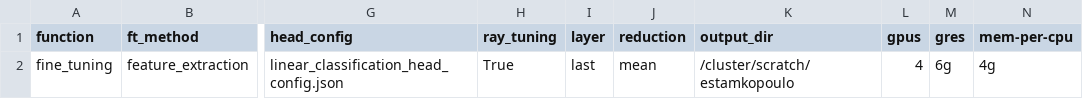
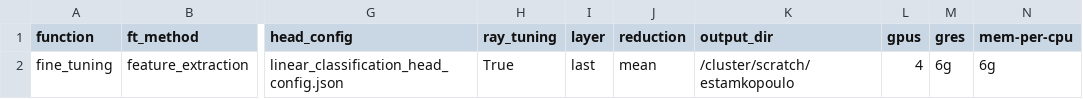
Before and after one commit to LSSI-ETH/plmfit, a CSV file: scripts/feature_extraction/experiments_setup.csv, drawn as a sheet; only a part is shown, gaps mark what is left out; the diff names each change by its address in the sheet, - before the commit and + after, or states it on an @@ line.

```diff
--- a/scripts/feature_extraction/experiments_setup.csv
+++ b/scripts/feature_extraction/experiments_setup.csv
-N2 (mem-per-cpu): 4g
+N2 (mem-per-cpu): 6g
```
Also changed, not shown: 2 other files.
